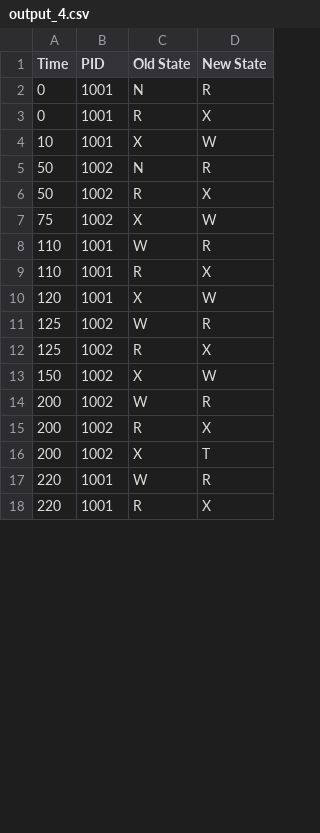
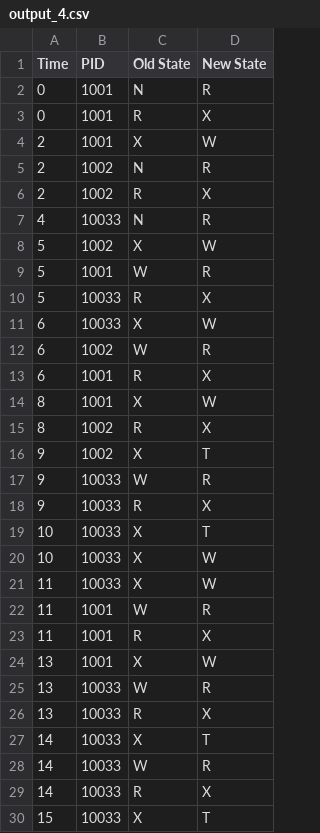
Before and after one commit to BraedenKloke/os-kernel-simulator, a CSV file: out/output_4.csv, drawn as a sheet; only a part is shown; the diff covers the shown part only.

```diff
--- a/out/output_4.csv
+++ b/out/output_4.csv
@@ -3,16 +3,28 @@ Time, PID, Old State, New State
 0, 1001, R, X
-10, 1001, X, W
-50, 1002, N, R
-50, 1002, R, X
-75, 1002, X, W
-110, 1001, W, R
-110, 1001, R, X
-120, 1001, X, W
-125, 1002, W, R
-125, 1002, R, X
-150, 1002, X, W
-200, 1002, W, R
-200, 1002, R, X
-200, 1002, X, T
-220, 1001, W, R
-220, 1001, R, X
+2, 1001, X, W
+2, 1002, N, R
+2, 1002, R, X
+4, 10033, N, R
+5, 1002, X, W
+5, 1001, W, R
+5, 10033, R, X
+6, 10033, X, W
+6, 1002, W, R
+6, 1001, R, X
+8, 1001, X, W
+8, 1002, R, X
+9, 1002, X, T
+9, 10033, W, R
+9, 10033, R, X
+10, 10033, X, T
+10, 10033, X, W
+11, 10033, X, W
+11, 1001, W, R
+11, 1001, R, X
+13, 1001, X, W
+13, 10033, W, R
+13, 10033, R, X
+14, 10033, X, T
+14, 10033, W, R
+14, 10033, R, X
+15, 10033, X, T
```
Also changed, not shown: 2 added rows and 1 edited cell elsewhere in this file, 2 other files.
